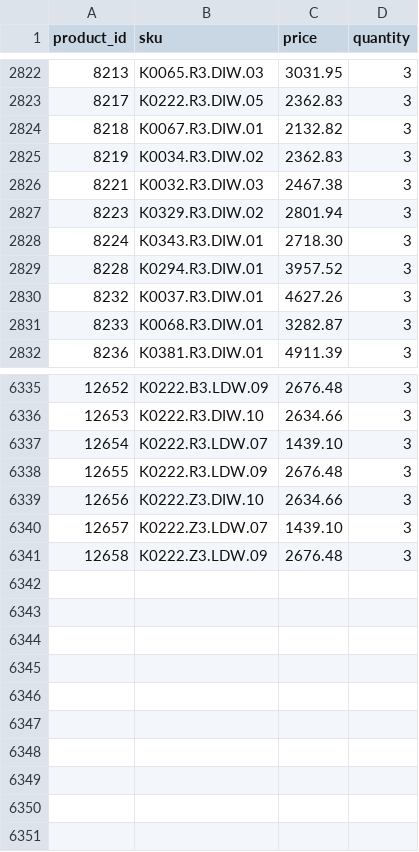
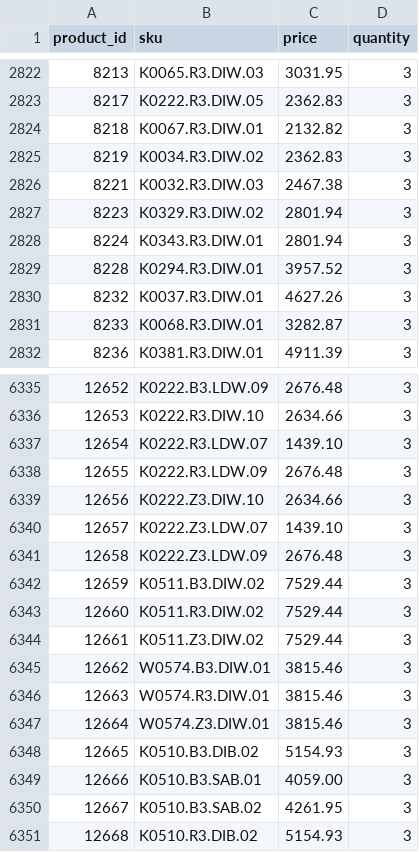
Before and after one commit to G-LOVRIN/BestDiamonds-CSV, a CSV file: diamonds-prices-quantity.csv, drawn as a sheet; only a part is shown, gaps mark what is left out.

```diff
--- a/diamonds-prices-quantity.csv
+++ b/diamonds-prices-quantity.csv
@@ -2827,3 +2827,3 @@ product_id,sku,price,quantity
 8223,K0329.R3.DIW.02,2801.94,3
-8224,K0343.R3.DIW.01,2718.30,3
+8224,K0343.R3.DIW.01,2801.94,3
 8228,K0294.R3.DIW.01,3957.52,3
@@ -6341 +6341,11 @@ product_id,sku,price,quantity
 12658,K0222.Z3.LDW.09,2676.48,3
+12659,K0511.B3.DIW.02,7529.44,3
+12660,K0511.R3.DIW.02,7529.44,3
+12661,K0511.Z3.DIW.02,7529.44,3
+12662,W0574.B3.DIW.01,3815.46,3
+12663,W0574.R3.DIW.01,3815.46,3
+12664,W0574.Z3.DIW.01,3815.46,3
+12665,K0510.B3.DIB.02,5154.93,3
+12666,K0510.B3.SAB.01,4059.00,3
+12667,K0510.B3.SAB.02,4261.95,3
+12668,K0510.R3.DIB.02,5154.93,3
```
Also changed, not shown: 1 other file.
